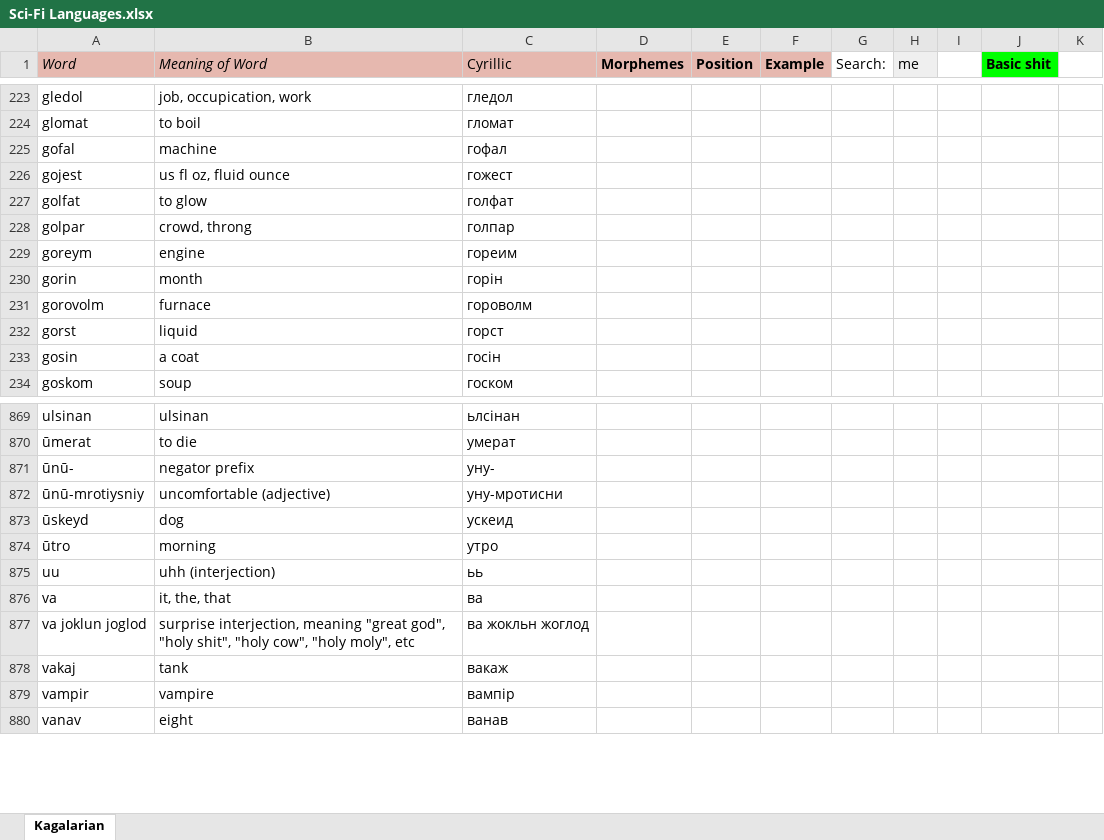
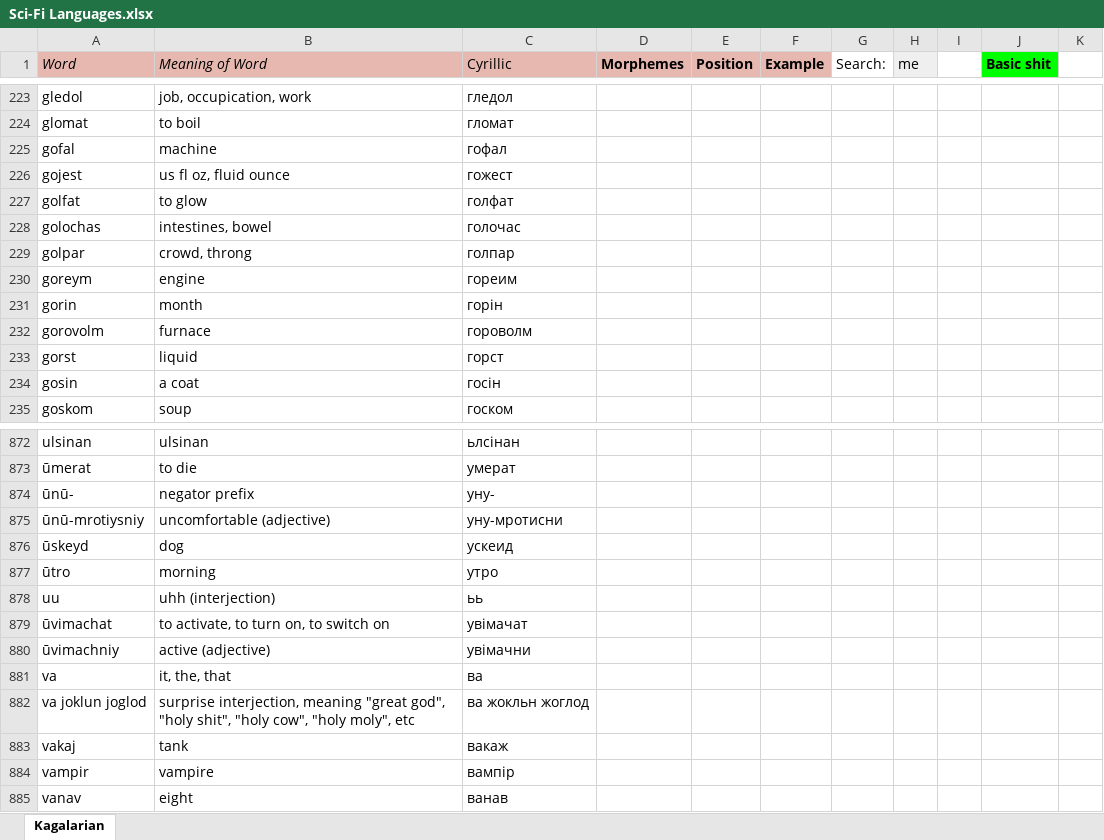
Before and after one commit to Oneo64/Starlattice, an Excel workbook: Conlangs/Sci-Fi Languages.xlsx, sheet Kagalarian, drawn as a sheet; only a part is shown, gaps mark what is left out; values as stored, in another font and other column widths than the file's, no borders; charts and pictures not drawn; the diff covers the shown part only; the diff names each change by its address in the sheet, - before the commit and + after, or states it on an @@ line.

```diff
--- a/Conlangs/Sci-Fi Languages.xlsx (sheet Kagalarian)
+++ b/Conlangs/Sci-Fi Languages.xlsx (sheet Kagalarian)
+row 228: golochas | intestines, bowel | голочас
+row 879: ūvimachat | to activate, to turn on, to switch on | увімачат
+row 880: ūvimachniy | active (adjective) | увімачни
```
Also changed, not shown: 4 added rows, 2 removed rows, 73 edited cells and cell formats elsewhere in this sheet.
